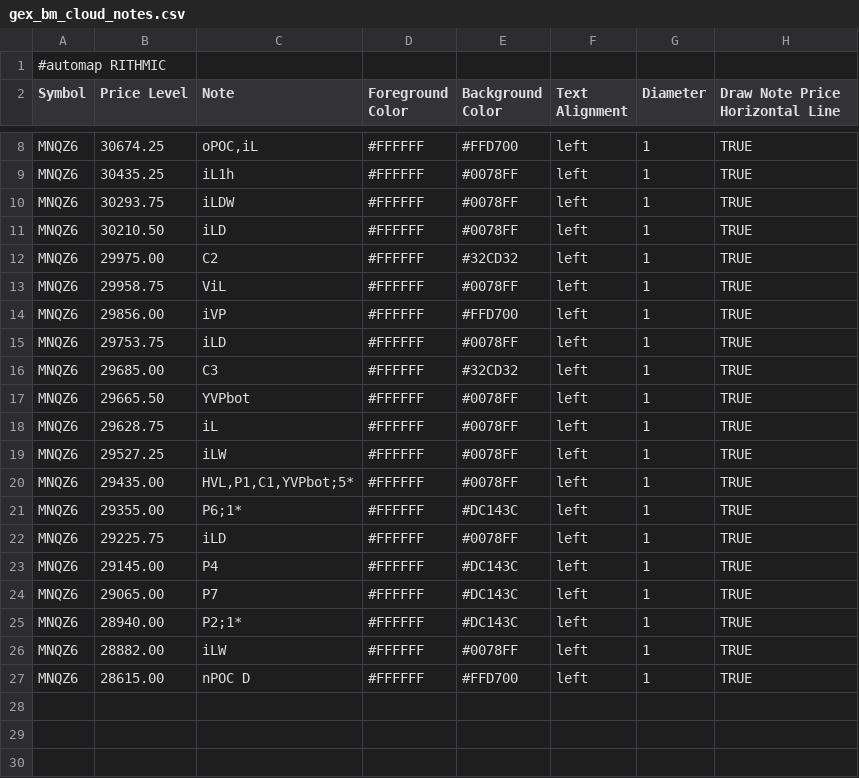
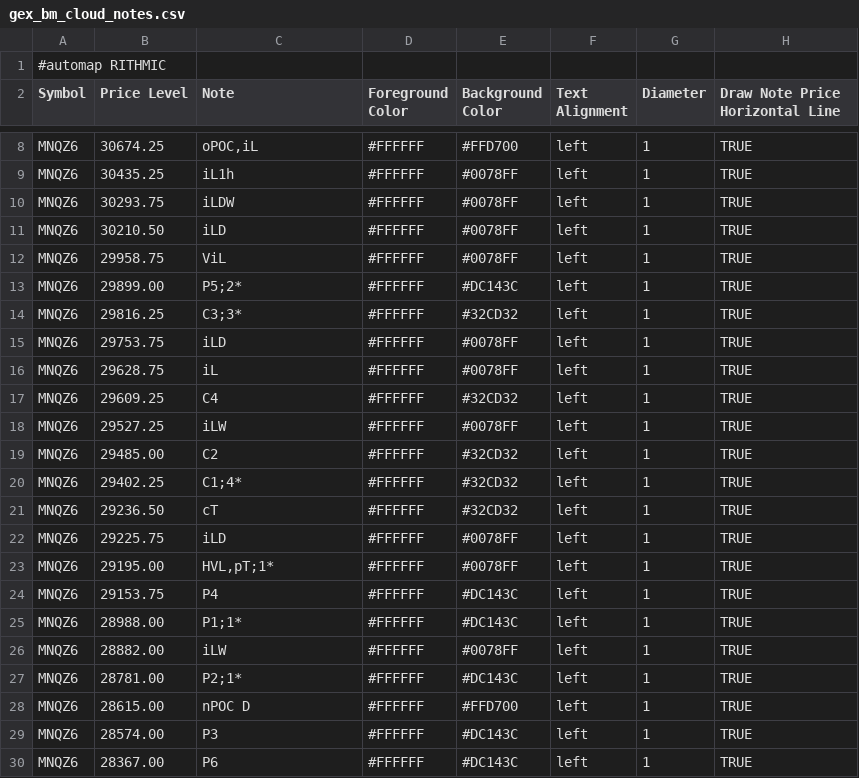
Before and after one commit to bookmapindicators/GEX-Level, a CSV file: gex_bm_cloud_notes.csv, drawn as a sheet; only a part is shown, gaps mark what is left out.

Commit message:
v46 Auto-Pipeline 06:45 ET (11:56 Berlin) 2026-10-26: API-Levels + Manual-Levels (28 Level, MNQZ6)

```diff
--- a/gex_bm_cloud_notes.csv
+++ b/gex_bm_cloud_notes.csv
@@ -11,17 +11,20 @@ MNQZ6,30293.75,iLDW,#FFFFFF,#0078FF,left,1,TRUE
 MNQZ6,30210.50,iLD,#FFFFFF,#0078FF,left,1,TRUE
-MNQZ6,29975.00,C2,#FFFFFF,#32CD32,left,1,TRUE
 MNQZ6,29958.75,ViL,#FFFFFF,#0078FF,left,1,TRUE
-MNQZ6,29856.00,iVP,#FFFFFF,#FFD700,left,1,TRUE
+MNQZ6,29899.00,P5;2*,#FFFFFF,#DC143C,left,1,TRUE
+MNQZ6,29816.25,C3;3*,#FFFFFF,#32CD32,left,1,TRUE
 MNQZ6,29753.75,iLD,#FFFFFF,#0078FF,left,1,TRUE
-MNQZ6,29685.00,C3,#FFFFFF,#32CD32,left,1,TRUE
-MNQZ6,29665.50,YVPbot,#FFFFFF,#0078FF,left,1,TRUE
 MNQZ6,29628.75,iL,#FFFFFF,#0078FF,left,1,TRUE
+MNQZ6,29609.25,C4,#FFFFFF,#32CD32,left,1,TRUE
 MNQZ6,29527.25,iLW,#FFFFFF,#0078FF,left,1,TRUE
-MNQZ6,29435.00,"HVL,P1,C1,YVPbot;5*",#FFFFFF,#0078FF,left,1,TRUE
-MNQZ6,29355.00,P6;1*,#FFFFFF,#DC143C,left,1,TRUE
+MNQZ6,29485.00,C2,#FFFFFF,#32CD32,left,1,TRUE
+MNQZ6,29402.25,C1;4*,#FFFFFF,#32CD32,left,1,TRUE
+MNQZ6,29236.50,cT,#FFFFFF,#32CD32,left,1,TRUE
 MNQZ6,29225.75,iLD,#FFFFFF,#0078FF,left,1,TRUE
-MNQZ6,29145.00,P4,#FFFFFF,#DC143C,left,1,TRUE
-MNQZ6,29065.00,P7,#FFFFFF,#DC143C,left,1,TRUE
-MNQZ6,28940.00,P2;1*,#FFFFFF,#DC143C,left,1,TRUE
+MNQZ6,29195.00,"HVL,pT;1*",#FFFFFF,#0078FF,left,1,TRUE
+MNQZ6,29153.75,P4,#FFFFFF,#DC143C,left,1,TRUE
+MNQZ6,28988.00,P1;1*,#FFFFFF,#DC143C,left,1,TRUE
 MNQZ6,28882.00,iLW,#FFFFFF,#0078FF,left,1,TRUE
+MNQZ6,28781.00,P2;1*,#FFFFFF,#DC143C,left,1,TRUE
 MNQZ6,28615.00,nPOC D,#FFFFFF,#FFD700,left,1,TRUE
+MNQZ6,28574.00,P3,#FFFFFF,#DC143C,left,1,TRUE
+MNQZ6,28367.00,P6,#FFFFFF,#DC143C,left,1,TRUE
```
